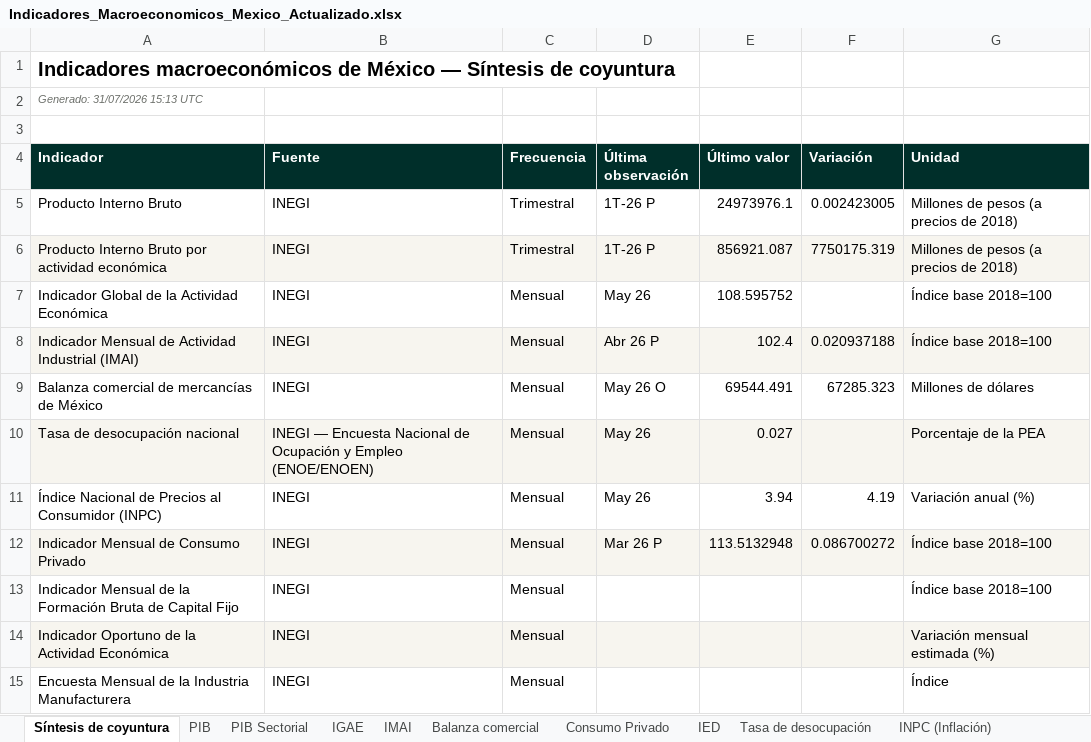
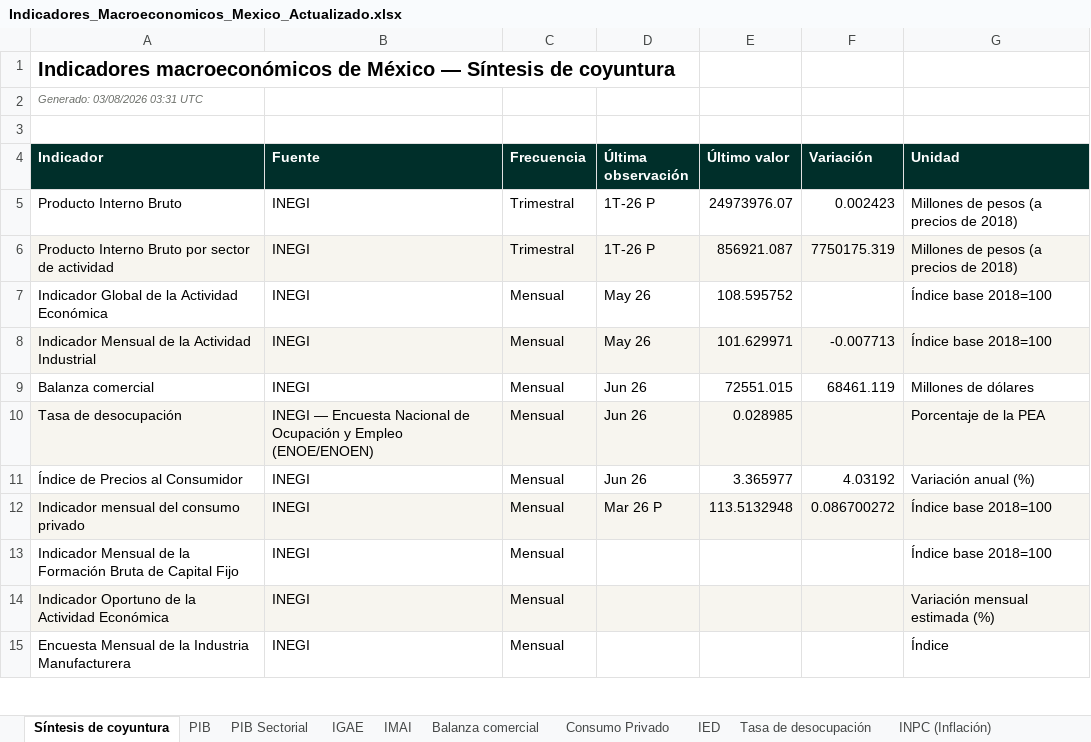
Before and after one commit to Miguelechave89/Indicadores_macroeconomicos_Mex, an Excel workbook: downloads/Indicadores_Macroeconomicos_Mexico_Actualizado.xlsx, sheet Síntesis de coyuntura, drawn as a sheet; only a part is shown; values as stored, in another font and other column widths than the file's, no borders; removed rows and columns are numbered as before the commit, all else as after; the diff names each change by its address in the sheet, - before the commit and + after, or states it on an @@ line.

```diff
--- a/downloads/Indicadores_Macroeconomicos_Mexico_Actualizado.xlsx (sheet Síntesis de coyuntura)
+++ b/downloads/Indicadores_Macroeconomicos_Mexico_Actualizado.xlsx (sheet Síntesis de coyuntura)
-A2 (Indicador): Generado: 31/07/2026 15:13 UTC
+A2 (Indicador): Generado: 03/08/2026 03:31 UTC
-E5 (Último valor): 24973976.1
+E5 (Último valor): 24973976.07
-F5 (Variación): 0.002423005
+F5 (Variación): 0.002423
-A6 (Indicador): …Bruto por actividad económica
+A6 (Indicador): …Bruto por sector de actividad
-A8 (Indicador): …Mensual de Actividad Industrial (IMAI)
+A8 (Indicador): …Mensual de la Actividad Industrial
-D8 (Última observación): Abr 26 P
+D8 (Última observación): May 26
-E8 (Último valor): 102.4
+E8 (Último valor): 101.629971
-F8 (Variación): 0.020937188
+F8 (Variación): -0.007713
-row 9: Balanza comercial de mercancías de México | INEGI | Mensual | May 26 O | 69544.491 | 67285.323 | Millones de dólares
+row 9: Balanza comercial | INEGI | Mensual | Jun 26 | 72551.015 | 68461.119 | Millones de dólares
-A10 (Indicador): Tasa de desocupación nacional
+A10 (Indicador): Tasa de desocupación
-D10:D11 (Última observación): May 26
+D10:D11 (Última observación): Jun 26
-E10 (Último valor): 0.027
+E10 (Último valor): 0.028985
-A11 (Indicador): Índice Nacional de Precios al Consumidor (INPC)
+A11 (Indicador): Índice de Precios al Consumidor
-E11 (Último valor): 3.94
+E11 (Último valor): 3.365977
-F11 (Variación): 4.19
+F11 (Variación): 4.03192
-A12 (Indicador): Indicador Mensual de Consumo Privado
+A12 (Indicador): Indicador mensual del consumo privado
```
Also changed, not shown: sheet Control de actualizaciones, sheet Metodología y fuentes, sheet EMIM (Manufactura), sheet Formación bruta capital fijo, sheet IOAE, charts or pictures, 15 other files.
